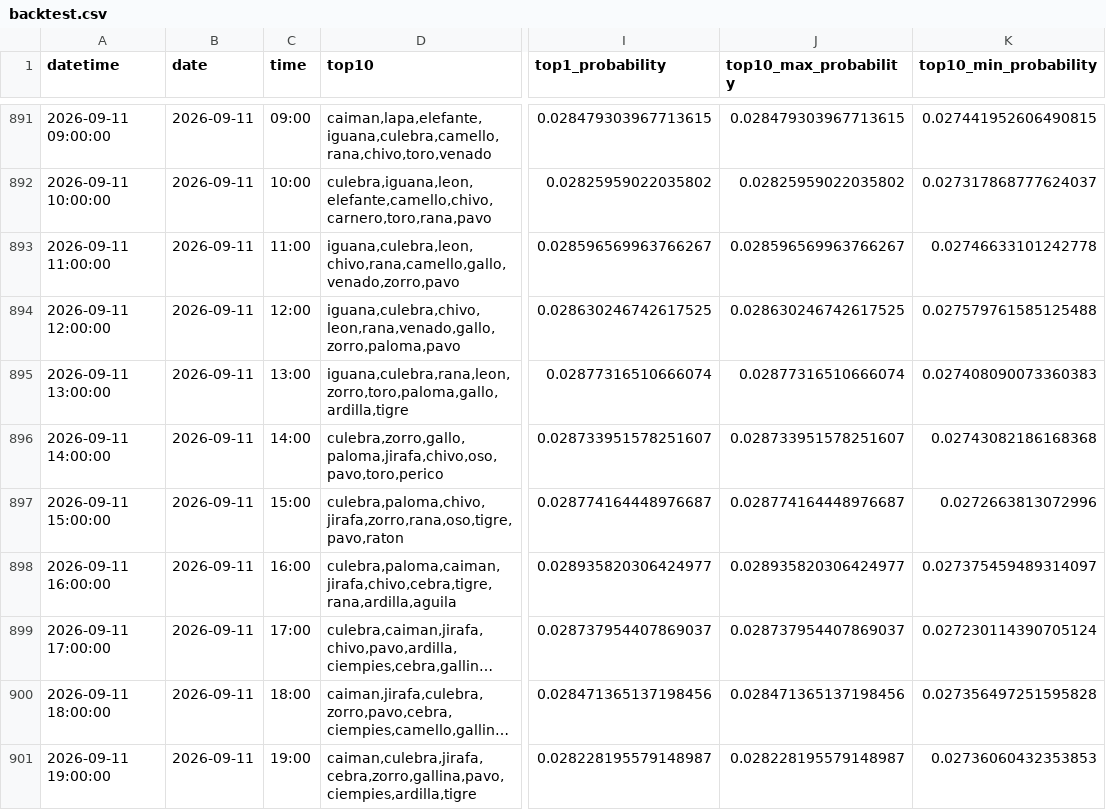
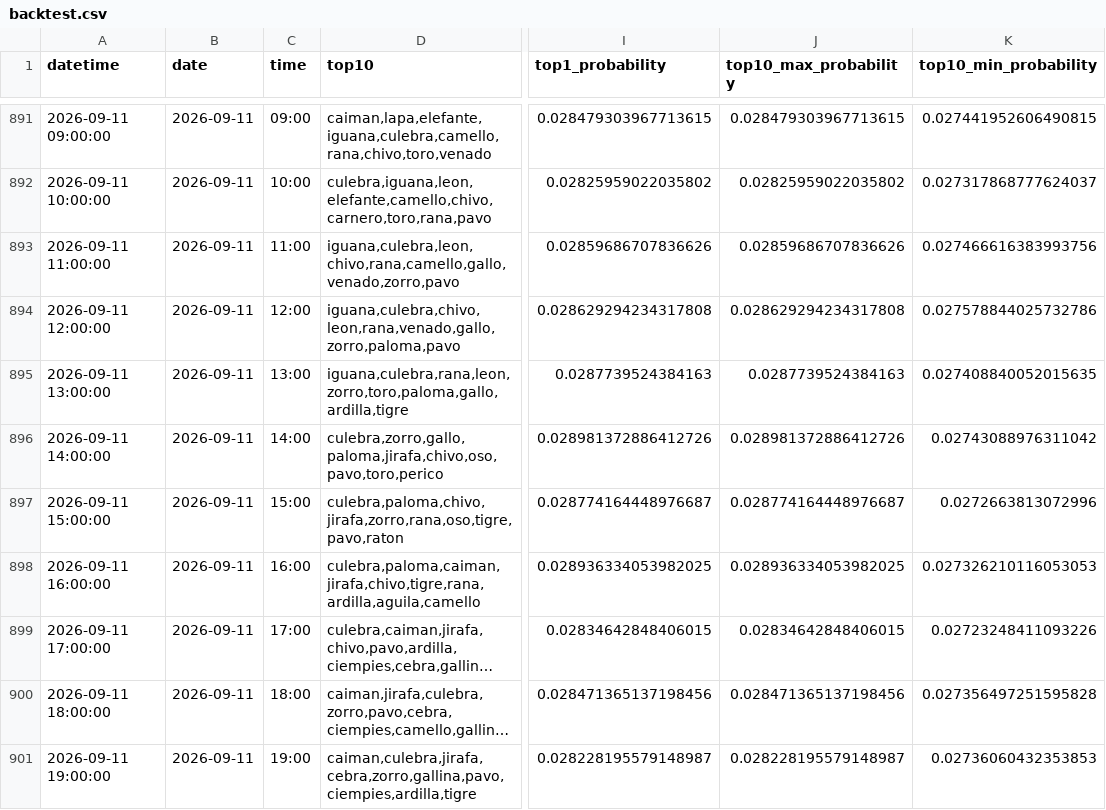
Before and after one commit to Juan571/testingprob, a CSV file: v7_output/backtest.csv, drawn as a sheet; only a part is shown, gaps mark what is left out; long unchanged cells end in …; the diff covers the shown part only; the diff names each change by its address in the sheet, - before the commit and + after, or states it on an @@ line.

```diff
--- a/v7_output/backtest.csv
+++ b/v7_output/backtest.csv
-I893 (top1_probability): 0.028596569963766267
+I893 (top1_probability): 0.02859686707836626
-J893 (top10_max_probability): 0.028596569963766267
+J893 (top10_max_probability): 0.02859686707836626
-K893 (top10_min_probability): 0.02746633101242778
+K893 (top10_min_probability): 0.027466616383993756
-I894 (top1_probability): 0.028630246742617525
+I894 (top1_probability): 0.028629294234317808
-J894 (top10_max_probability): 0.028630246742617525
+J894 (top10_max_probability): 0.028629294234317808
-K894 (top10_min_probability): 0.027579761585125488
+K894 (top10_min_probability): 0.027578844025732786
-I895 (top1_probability): 0.02877316510666074
+I895 (top1_probability): 0.0287739524384163
-J895 (top10_max_probability): 0.02877316510666074
+J895 (top10_max_probability): 0.0287739524384163
-K895 (top10_min_probability): 0.027408090073360383
+K895 (top10_min_probability): 0.027408840052015635
-I896 (top1_probability): 0.028733951578251607
+I896 (top1_probability): 0.028981372886412726
-J896 (top10_max_probability): 0.028733951578251607
+J896 (top10_max_probability): 0.028981372886412726
-K896 (top10_min_probability): 0.02743082186168368
+K896 (top10_min_probability): 0.02743088976311042
-D898 (top10): culebra,paloma,caiman,jirafa,chivo,cebra,tigre,rana,ardilla,aguila
+D898 (top10): culebra,paloma,caiman,jirafa,chivo,tigre,rana,ardilla,aguila,camello
-I898 (top1_probability): 0.028935820306424977
+I898 (top1_probability): 0.028936334053982025
-J898 (top10_max_probability): 0.028935820306424977
+J898 (top10_max_probability): 0.028936334053982025
-K898 (top10_min_probability): 0.027375459489314097
+K898 (top10_min_probability): 0.027326210116053053
-I899 (top1_probability): 0.028737954407869037
+I899 (top1_probability): 0.02834642848406015
-J899 (top10_max_probability): 0.028737954407869037
+J899 (top10_max_probability): 0.02834642848406015
-K899 (top10_min_probability): 0.027230114390705124
+K899 (top10_min_probability): 0.02723248411093226
```
Also changed, not shown: 1 added row and 62 edited cells elsewhere in this file, v7_output/patrones.csv, v7_output/prob-animal-next-turn.csv, 4 other files.
